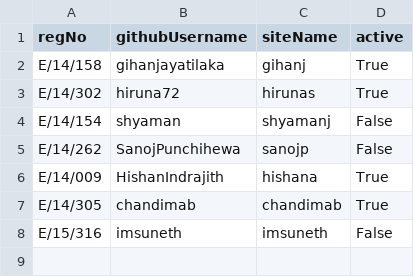
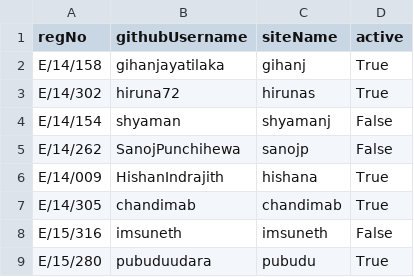
Before and after one commit to cepdnaclk/cepdnaclk.github.io, a CSV file: students/siteInfo.csv, drawn as a sheet.

Commit message:
Update siteInfo.csv

```diff
--- a/students/siteInfo.csv
+++ b/students/siteInfo.csv
@@ -8 +8,2 @@ E/14/305, chandimab, chandimab, True
 E/15/316, imsuneth, imsuneth, False
+E/15/280, pubuduudara, pubudu, True
```
